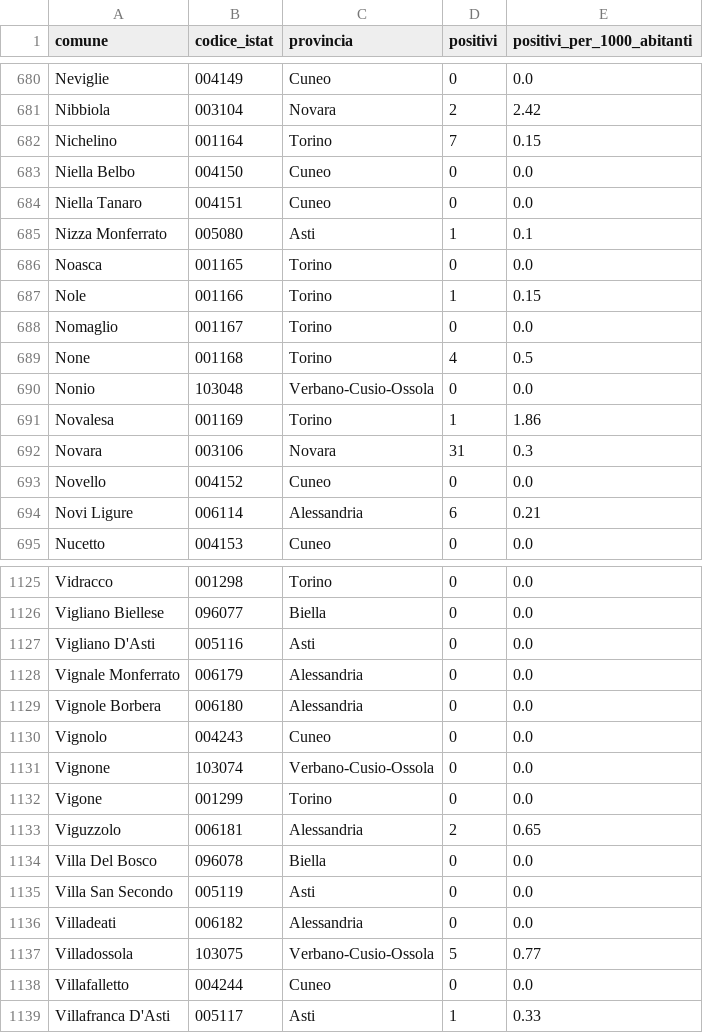
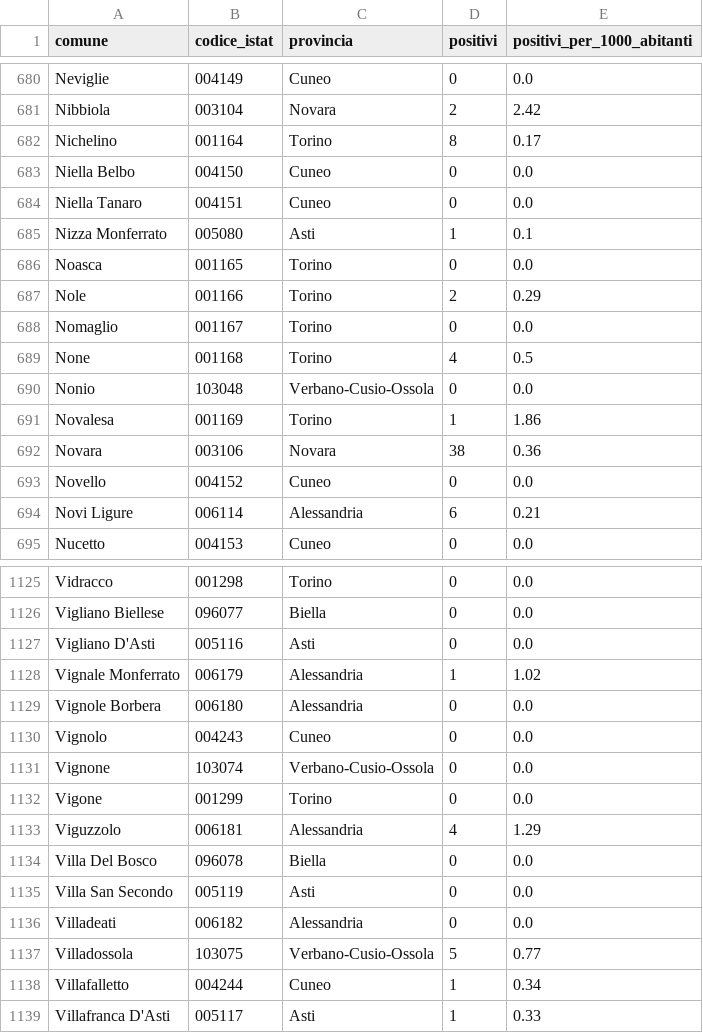
Before and after one commit to floatingpurr/covid-piemonte, a CSV file: data/previous/covid-piemonte.csv, drawn as a sheet; only a part is shown, gaps mark what is left out; the diff covers the shown part only.

```diff
--- a/data/previous/covid-piemonte.csv
+++ b/data/previous/covid-piemonte.csv
@@ -681,3 +681,3 @@ Neviglie,004149,Cuneo,0,0.0
 Nibbiola,003104,Novara,2,2.42
-Nichelino,001164,Torino,7,0.15
+Nichelino,001164,Torino,8,0.17
 Niella Belbo,004150,Cuneo,0,0.0
@@ -686,3 +686,3 @@ Nizza Monferrato,005080,Asti,1,0.1
 Noasca,001165,Torino,0,0.0
-Nole,001166,Torino,1,0.15
+Nole,001166,Torino,2,0.29
 Nomaglio,001167,Torino,0,0.0
@@ -691,3 +691,3 @@ Nonio,103048,Verbano-Cusio-Ossola,0,0.0
 Novalesa,001169,Torino,1,1.86
-Novara,003106,Novara,31,0.3
+Novara,003106,Novara,38,0.36
 Novello,004152,Cuneo,0,0.0
@@ -1127,3 +1127,3 @@ Vigliano Biellese,096077,Biella,0,0.0
 Vigliano D'Asti,005116,Asti,0,0.0
-Vignale Monferrato,006179,Alessandria,0,0.0
+Vignale Monferrato,006179,Alessandria,1,1.02
 Vignole Borbera,006180,Alessandria,0,0.0
@@ -1132,3 +1132,3 @@ Vignone,103074,Verbano-Cusio-Ossola,0,0.0
 Vigone,001299,Torino,0,0.0
-Viguzzolo,006181,Alessandria,2,0.65
+Viguzzolo,006181,Alessandria,4,1.29
 Villa Del Bosco,096078,Biella,0,0.0
@@ -1137,3 +1137,3 @@ Villadeati,006182,Alessandria,0,0.0
 Villadossola,103075,Verbano-Cusio-Ossola,5,0.77
-Villafalletto,004244,Cuneo,0,0.0
+Villafalletto,004244,Cuneo,1,0.34
 Villafranca D'Asti,005117,Asti,1,0.33
```
Also changed, not shown: 122 edited cells elsewhere in this file, data/postprocessing/Alessandria.csv, data/postprocessing/Asti.csv, 9 other files.
